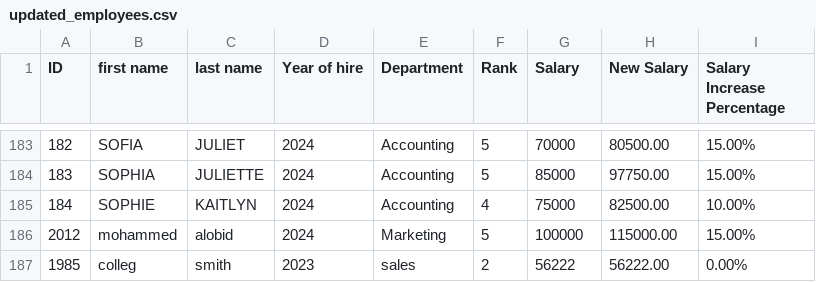
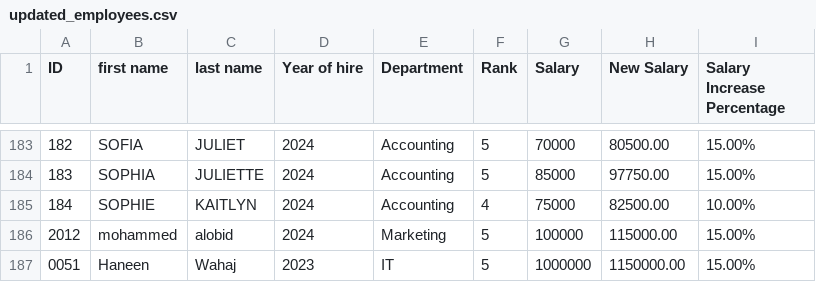
Before and after one commit to wahaj1981/final_projectCNE330, a CSV file: updated_employees.csv, drawn as a sheet; only a part is shown, gaps mark what is left out.

```diff
--- a/updated_employees.csv
+++ b/updated_employees.csv
@@ -186,2 +186,2 @@ ID,first name,last name,Year of hire,Department,Rank,Salary,New Salary,Salary In
 2012,mohammed,alobid,2024,Marketing,5,100000,115000.00,15.00%
-1985,colleg,smith,2023,sales,2,56222,56222.00,0.00%
+0051,Haneen,Wahaj,2023,IT,5,1000000,1150000.00,15.00%
```
Also changed, not shown: employees.csv, 1 other file.
